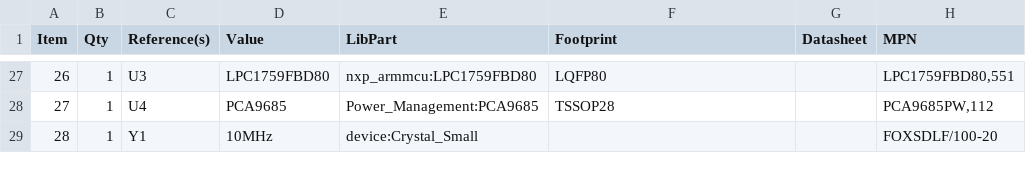
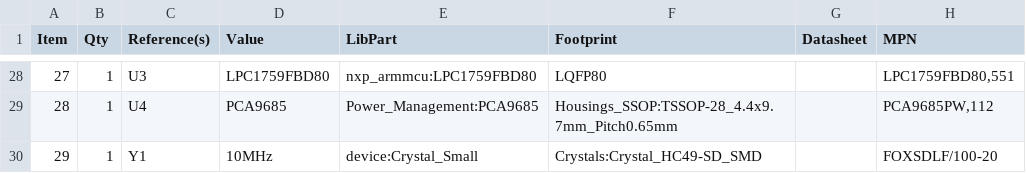
Before and after one commit to mod-audio/mod-hw-duoX, a CSV file: hw-design/top-board/top-board.csv, drawn as a sheet; only a part is shown, gaps mark what is left out; addresses are those after the commit; the diff covers the shown part only; the diff names each change by its address in the sheet, - before the commit and + after, or states it on an @@ line.

Commit message:
sch,top-board: footprints creation/assignment done

```diff
--- a/hw-design/top-board/top-board.csv
+++ b/hw-design/top-board/top-board.csv
@@ column A (Item) renumbered from row 11 down @@
-F29 (Footprint): TSSOP28
+F29 (Footprint): Housings_SSOP:TSSOP-28_4.4x9.7mm_Pitch0.65mm
-F30 (Footprint): (empty)
+F30 (Footprint): Crystals:Crystal_HC49-SD_SMD
```
Also changed, not shown: 1 added row and 33 edited cells elsewhere in this file, 10 other files.
